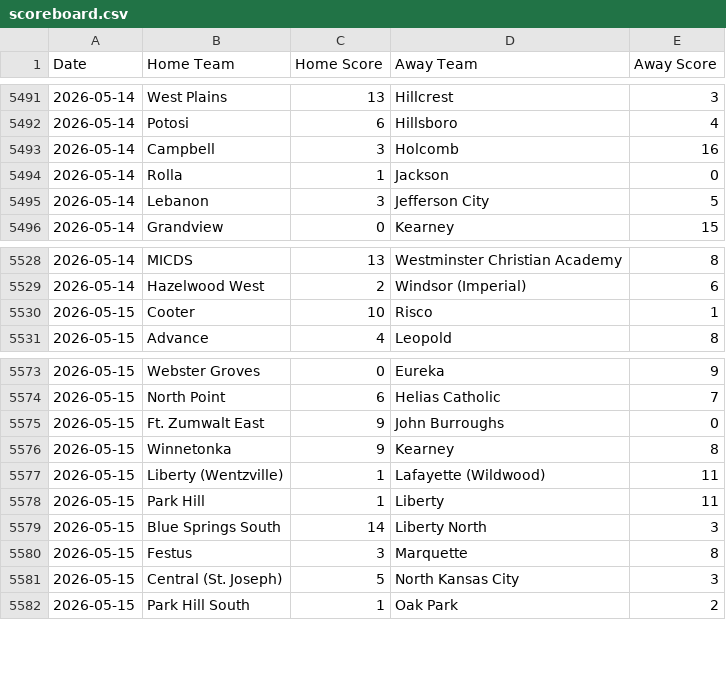
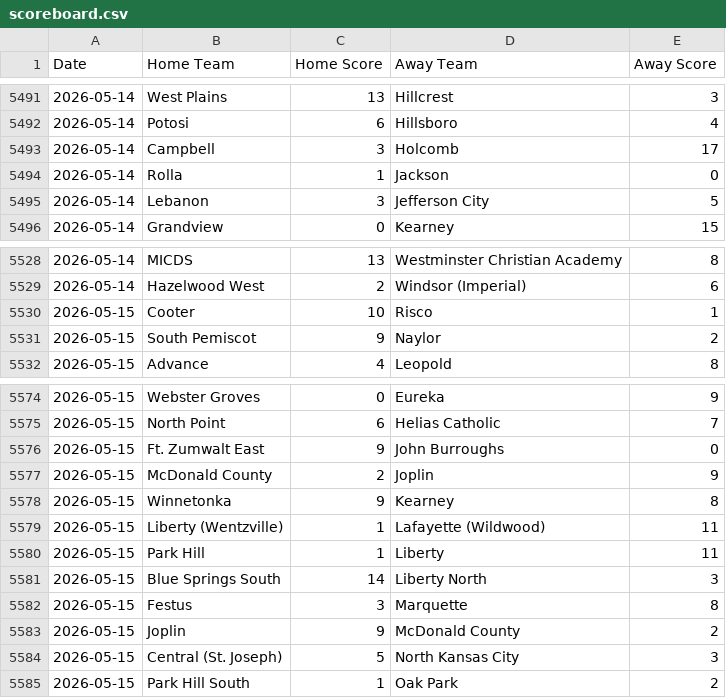
Before and after one commit to AllMOSports/baseball-ratings, a CSV file: scoreboard.csv, drawn as a sheet; only a part is shown, gaps mark what is left out; the diff covers the shown part only.

```diff
--- a/scoreboard.csv
+++ b/scoreboard.csv
@@ -5492,3 +5492,3 @@ Date,Home Team,Home Score,Away Team,Away Score
 2026-05-14,Potosi,6,Hillsboro,4
-2026-05-14,Campbell,3,Holcomb,16
+2026-05-14,Campbell,3,Holcomb,17
 2026-05-14,Rolla,1,Jackson,0
@@ -5530,2 +5530,3 @@ Date,Home Team,Home Score,Away Team,Away Score
 2026-05-15,Cooter,10,Risco,1
+2026-05-15,South Pemiscot,9,Naylor,2
 2026-05-15,Advance,4,Leopold,8
@@ -5575,2 +5576,3 @@ Date,Home Team,Home Score,Away Team,Away Score
 2026-05-15,Ft. Zumwalt East,9,John Burroughs,0
+2026-05-15,McDonald County,2,Joplin,9
 2026-05-15,Winnetonka,9,Kearney,8
@@ -5580,2 +5582,3 @@ Date,Home Team,Home Score,Away Team,Away Score
 2026-05-15,Festus,3,Marquette,8
+2026-05-15,Joplin,9,McDonald County,2
 2026-05-15,Central (St. Joseph),5,North Kansas City,3
```
Also changed, not shown: 27 added rows elsewhere in this file, ratings_all.csv, ratings_class2.csv, 12 other files.
